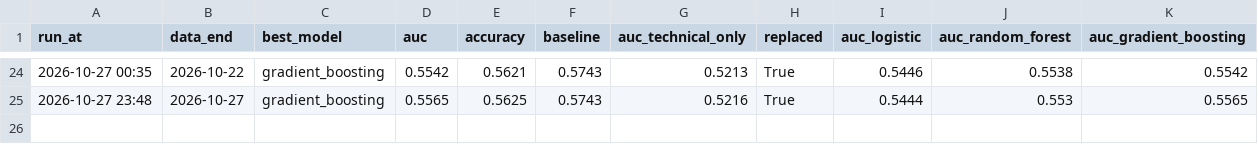
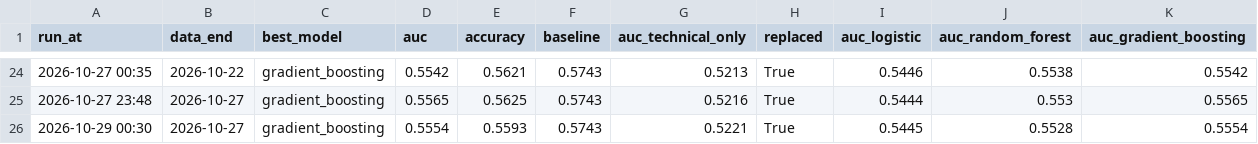
Before and after one commit to minghan5487/ML, a CSV file: reports/history.csv, drawn as a sheet; only a part is shown, gaps mark what is left out.

```diff
--- a/reports/history.csv
+++ b/reports/history.csv
@@ -25 +25,2 @@ run_at,data_end,best_model,auc,accuracy,baseline,auc_technical_only,replaced,auc
 2026-10-27 23:48,2026-10-27,gradient_boosting,0.5565,0.5625,0.5743,0.5216,True,0.5444,0.553,0.5565
+2026-10-29 00:30,2026-10-27,gradient_boosting,0.5554,0.5593,0.5743,0.5221,True,0.5445,0.5528,0.5554
```
Also changed, not shown: reports/folds.csv, reports/importance.csv, 3 other files.
